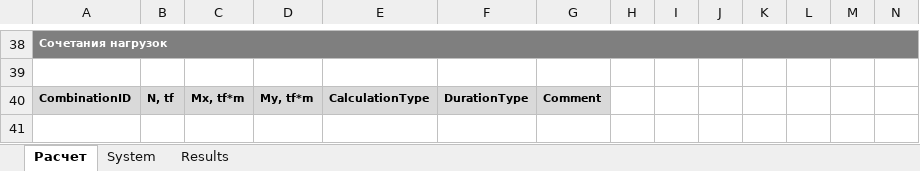
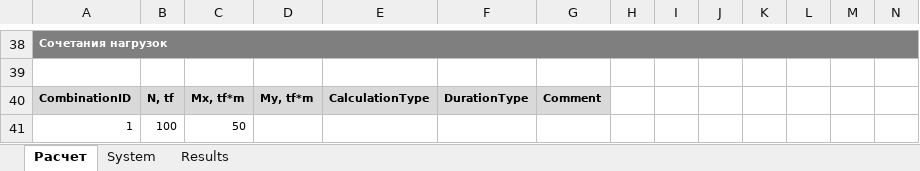
Before and after one commit to AhraAvidzba/RC_Section_NDM, an Excel workbook: workbook/output/RC_Section_NDM.xlsm, sheet Расчет, drawn as a sheet; only a part is shown, gaps mark what is left out; values as stored, in another font and other column widths than the file's, no borders; charts and pictures not drawn; rows hold the shown columns only; the diff covers the shown part only; the diff names each change by its address in the sheet, - before the commit and + after, or states it on an @@ line.

```diff
--- a/workbook/output/RC_Section_NDM.xlsm (sheet Расчет)
+++ b/workbook/output/RC_Section_NDM.xlsm (sheet Расчет)
+row 41: 1 | 100 | 50
```
Also changed, not shown: 14 added rows, 14 removed rows and 14 edited cells elsewhere in this sheet, sheet Results, sheet System, charts or pictures, 1 other file.
